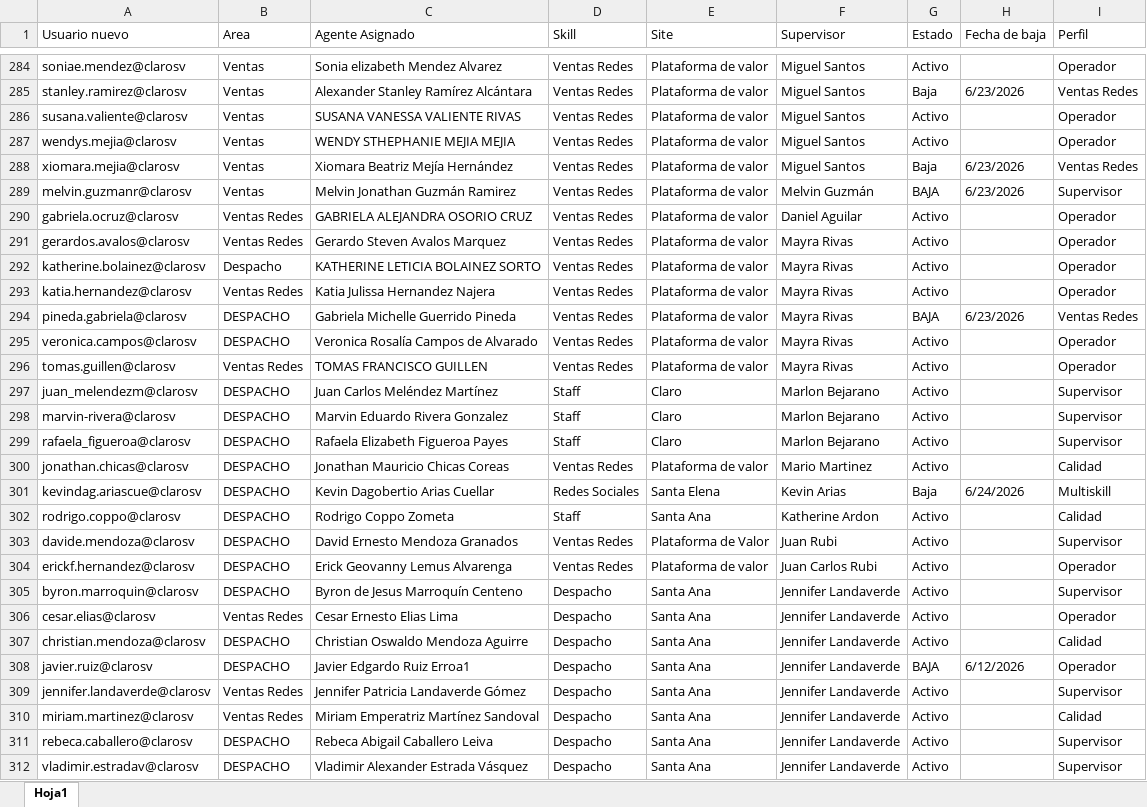
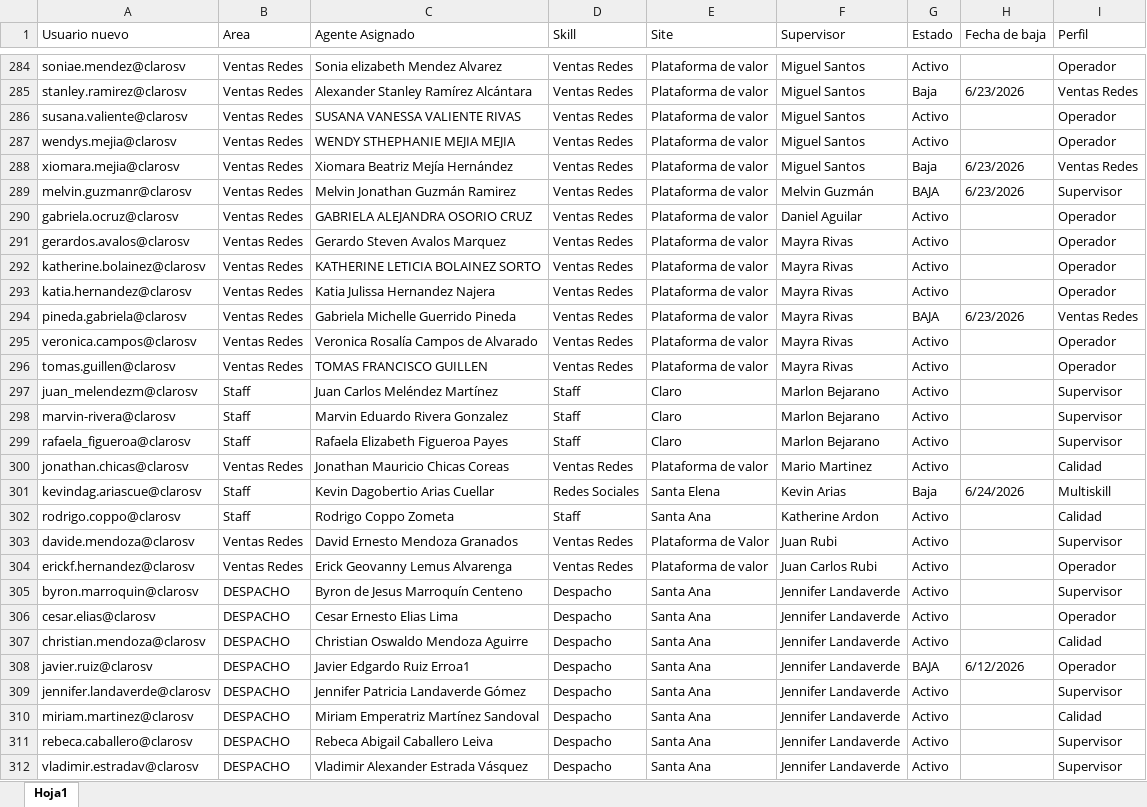
Before and after one commit to teamdigitalrrss-jpg/tNPS-diario, an Excel workbook: Licencias.xlsx, sheet Hoja1, drawn as a sheet; only a part is shown, gaps mark what is left out; values as stored, in another font and other column widths than the file's, no cell formats; table styles not drawn; the diff covers the shown part only; the diff names each change by its address in the sheet, - before the commit and + after, or states it on an @@ line.

```diff
--- a/Licencias.xlsx (sheet Hoja1)
+++ b/Licencias.xlsx (sheet Hoja1)
-B284:B289 (Area): Ventas
+B284:B289 (Area): Ventas Redes
-B292 (Area): Despacho
+B292 (Area): Ventas Redes
-B294:B295 (Area): DESPACHO
+B294:B295 (Area): Ventas Redes
-B297:B299 (Area): DESPACHO
+B297:B299 (Area): Staff
-B300 (Area): DESPACHO
+B300 (Area): Ventas Redes
-B301:B302 (Area): DESPACHO
+B301:B302 (Area): Staff
-B303:B304 (Area): DESPACHO
+B303:B304 (Area): Ventas Redes
-B306 (Area): Ventas Redes
+B306 (Area): DESPACHO
-B309:B310 (Area): Ventas Redes
+B309:B310 (Area): DESPACHO
```
Also changed, not shown: 2 added rows and 257 edited cells elsewhere in this sheet, cell formats.
